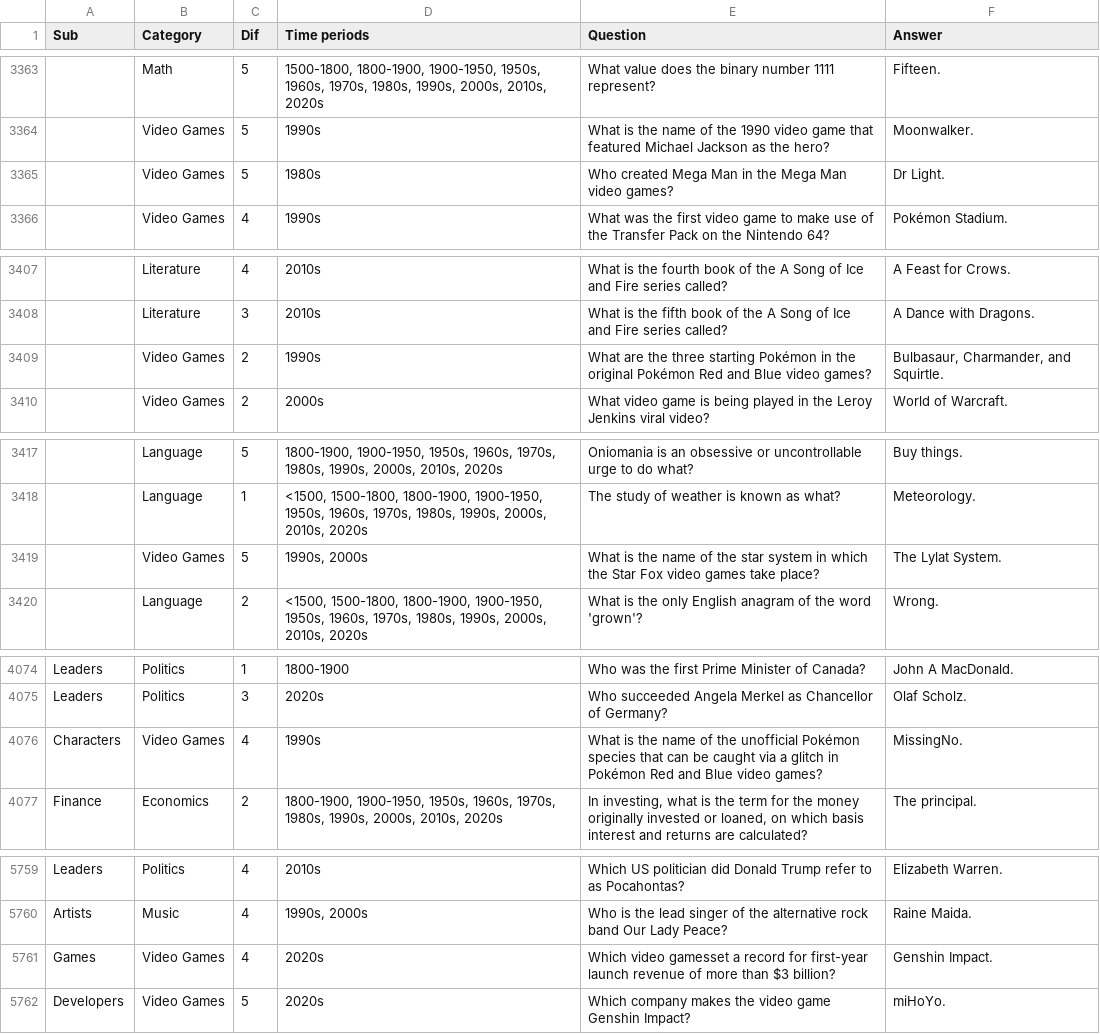
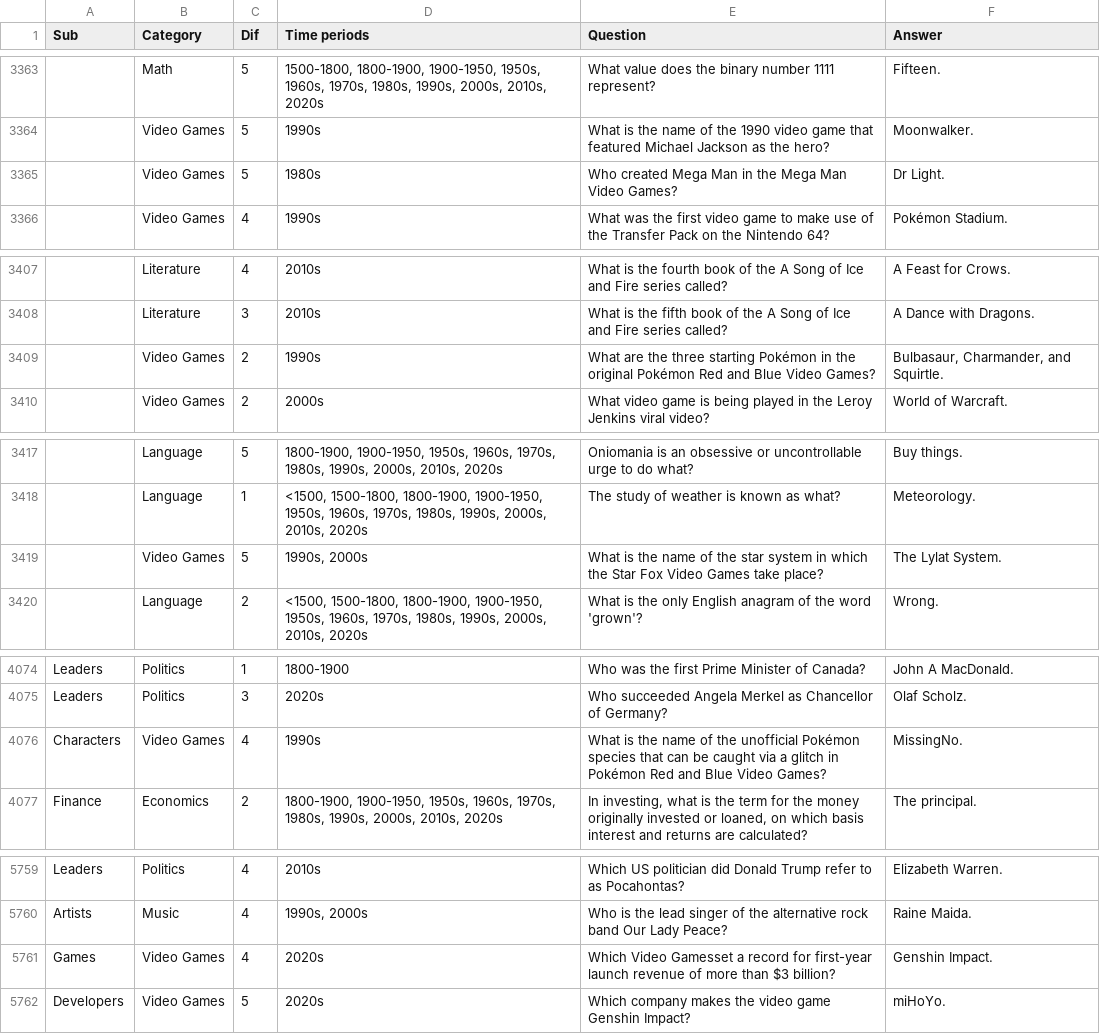
Before and after one commit to EmersonikMusic/Trivioliv, a CSV file: trivia_questions2.csv, drawn as a sheet; only a part is shown, gaps mark what is left out; the diff covers the shown part only; the diff names each change by its address in the sheet, - before the commit and + after, or states it on an @@ line.

```diff
--- a/trivia_questions2.csv
+++ b/trivia_questions2.csv
-E3365 (Question): …Mega Man video games?
+E3365 (Question): …Mega Man Video Games?
-E3409 (Question): …and Blue video games?
+E3409 (Question): …and Blue Video Games?
-E3419 (Question): …Star Fox video games take place?
+E3419 (Question): …Star Fox Video Games take place?
-E4076 (Question): …and Blue video games?
+E4076 (Question): …and Blue Video Games?
-E5761 (Question): Which video gamesset a record…
+E5761 (Question): Which Video Gamesset a record…
```
Also changed, not shown: 16 edited cells elsewhere in this file.
